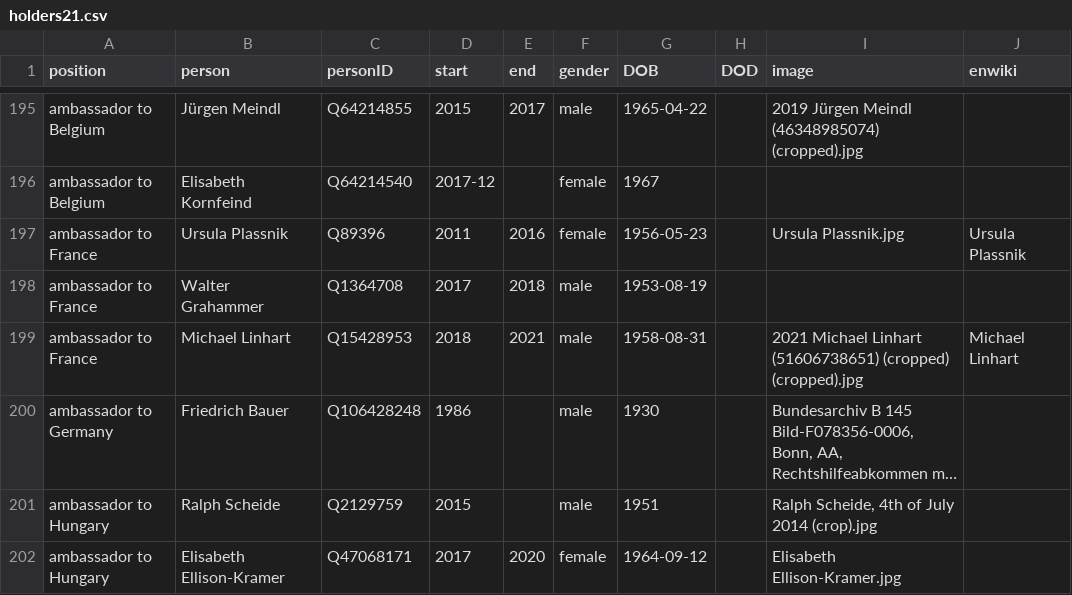
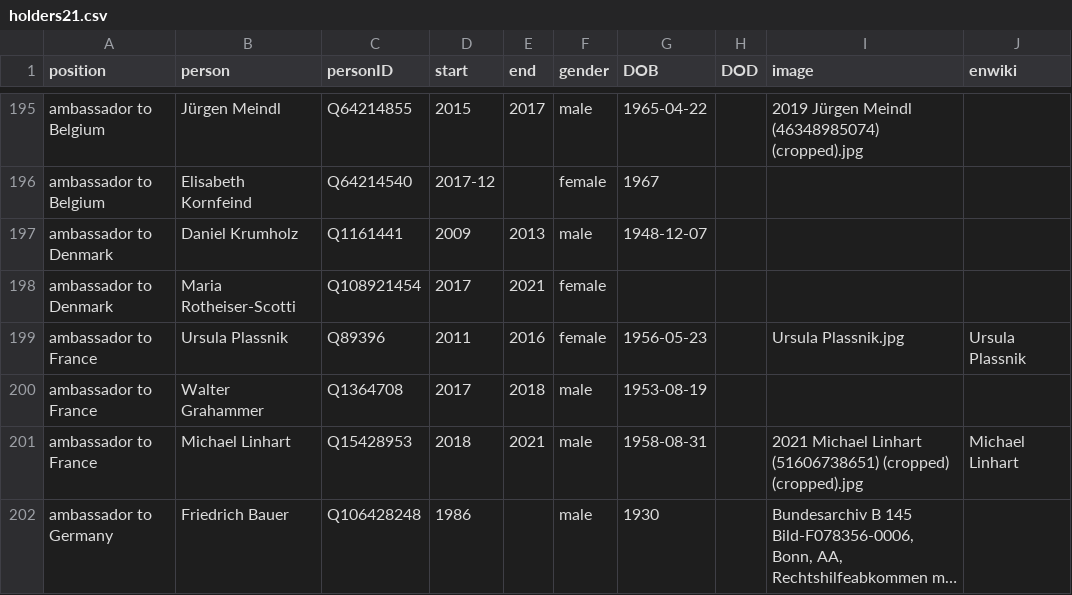
Before and after one commit to every-politician-scrapers/austria-cabinet, a CSV file: html/holders21.csv, drawn as a sheet; only a part is shown, gaps mark what is left out; the shorter side is filled out with more unchanged rows; long unchanged cells end in ….

Commit message:
PCB update

```diff
--- a/html/holders21.csv
+++ b/html/holders21.csv
@@ -196,2 +196,4 @@ ambassador to Belgium,Jürgen Meindl,Q64214855,2015,2017,male,1965-04-22,,2019 J
 ambassador to Belgium,Elisabeth Kornfeind,Q64214540,2017-12,,female,1967,,,
+ambassador to Denmark,Daniel Krumholz,Q1161441,2009,2013,male,1948-12-07,,,
+ambassador to Denmark,Maria Rotheiser-Scotti,Q108921454,2017,2021,female,,,,
 ambassador to France,Ursula Plassnik,Q89396,2011,2016,female,1956-05-23,,Ursula Plassnik.jpg,Ursula Plassnik
```
